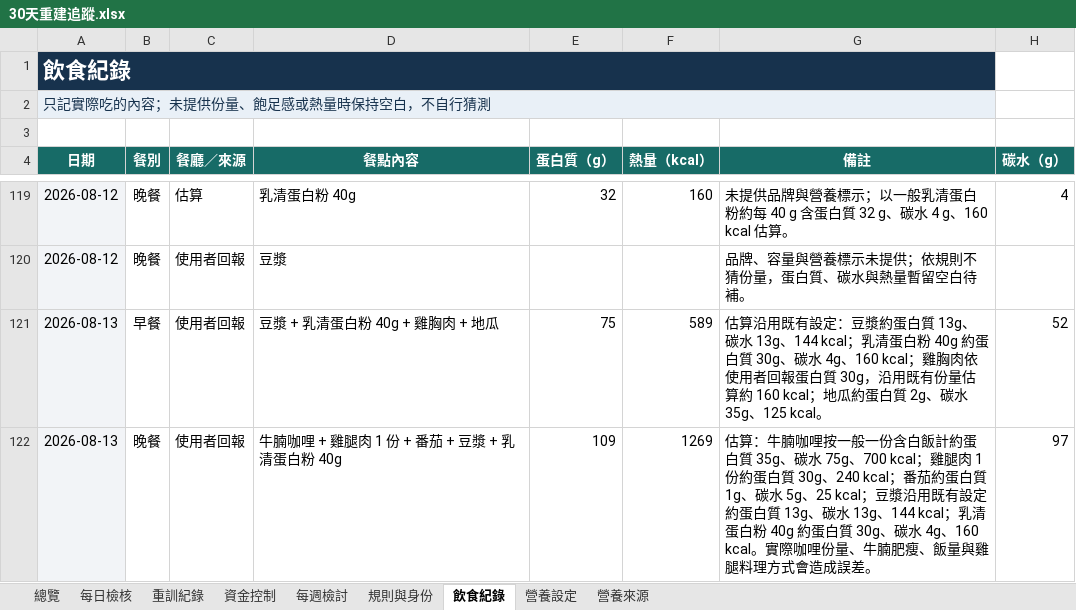
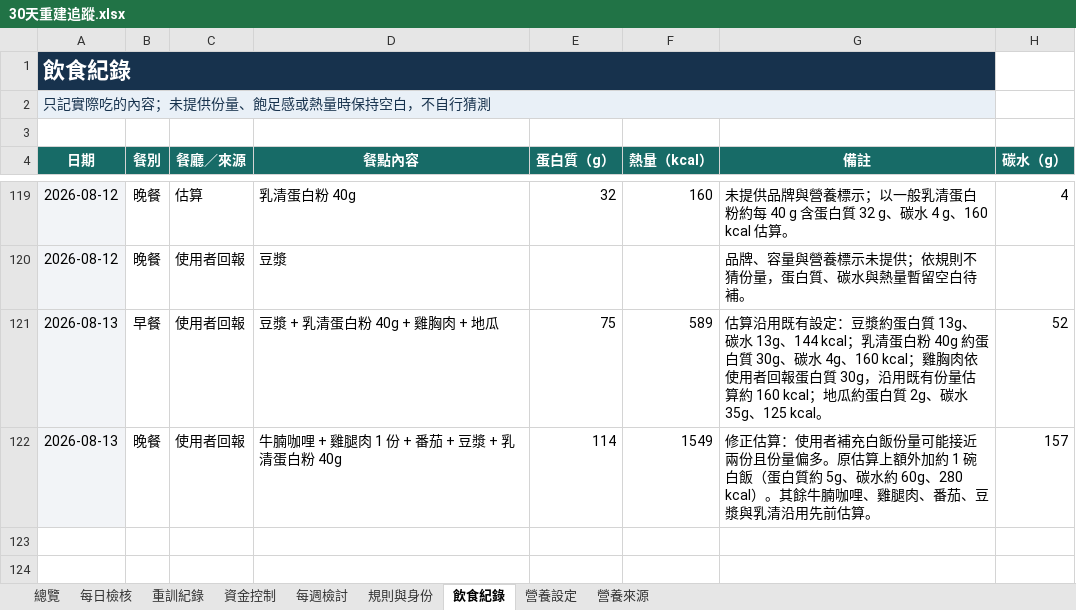
Before and after one commit to asadman1523/30-day-reset-tracker, an Excel workbook: 30天重建追蹤.xlsx, sheet 飲食紀錄, drawn as a sheet; only a part is shown, gaps mark what is left out; values as stored, in another font and other column widths than the file's, no borders; the diff names each change by its address in the sheet, - before the commit and + after, or states it on an @@ line.

```diff
--- a/30天重建追蹤.xlsx (sheet 飲食紀錄)
+++ b/30天重建追蹤.xlsx (sheet 飲食紀錄)
-E122 (蛋白質（g）): 109
+E122 (蛋白質（g）): 114
-F122 (熱量（kcal）): 1269
+F122 (熱量（kcal）): 1549
-G122 (備註): 估算：牛腩咖哩按一般一份含白飯計約蛋白質 35g、碳水 75g、700 kcal；雞腿肉 1 份約蛋白質 30g、240 kcal；番茄約蛋白質 1g、碳水 5g、25 kcal；豆漿沿用既有設定約蛋白質 13g、碳水 13g、144 kcal；乳清蛋白粉 40g 約蛋白質 30g、碳水 4g、160 kcal。實際咖哩份量、牛腩肥瘦、飯量與雞腿料理方式會造成誤差。
+G122 (備註): 修正估算：使用者補充白飯份量可能接近兩份且份量偏多。原估算上額外加約 1 碗白飯（蛋白質約 5g、碳水約 60g、280 kcal）。其餘牛腩咖哩、雞腿肉、番茄、豆漿與乳清沿用先前估算。
-H122 (碳水（g）): 97
+H122 (碳水（g）): 157
```
Also changed, not shown: 3 other files.
